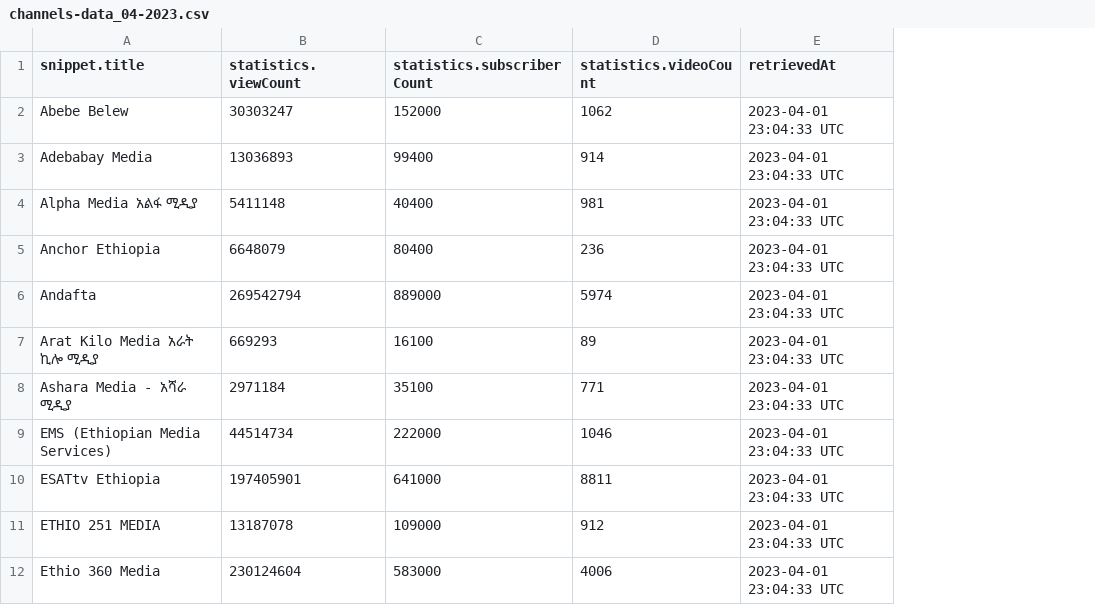
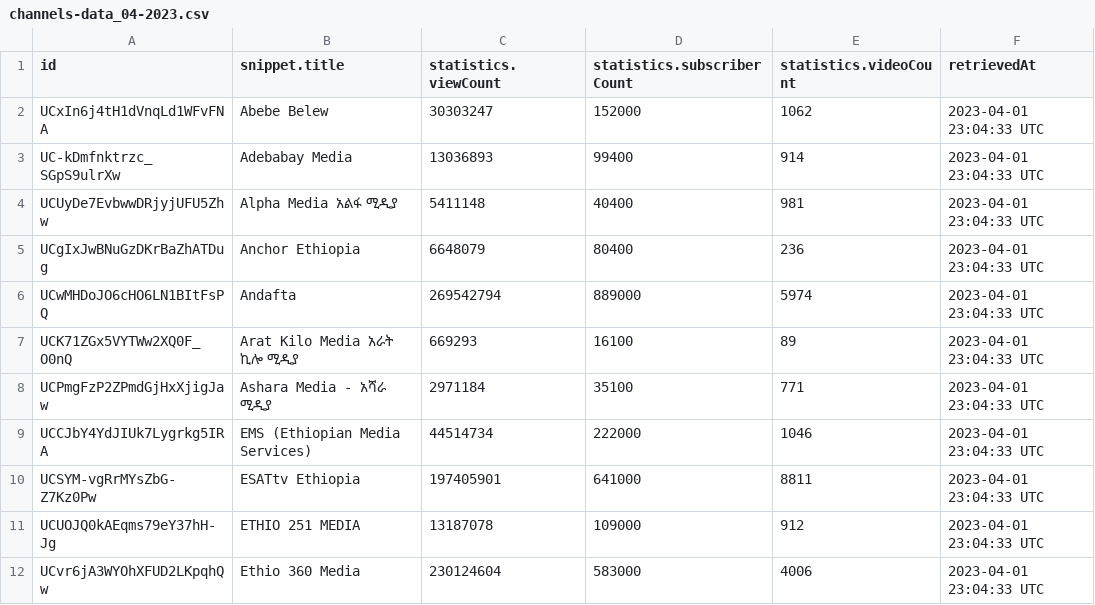
Before and after one commit to eyayaw/ethio-youtube-channels, a CSV file: data/channels-data_04-2023.csv, drawn as a sheet; only a part is shown; the diff names each change by its address in the sheet, - before the commit and + after, or states it on an @@ line.

Commit message:
get_channel_stats returns (channel) id as well

```diff
--- a/data/channels-data_04-2023.csv
+++ b/data/channels-data_04-2023.csv
+column A (id), rows 2-12: UCxIn6j4tH1dVnqLd1WFvFNA | UC-kDmfnktrzc_SGpS9ulrXw | UCUyDe7EvbwwDRjyjUFU5Zhw | UCgIxJwBNuGzDKrBaZhATDug | UCwMHDoJO6cHO6LN1BItFsPQ | UCK71ZGx5VYTWw2XQ0F_O0nQ | UCPmgFzP2ZPmdGjHxXjigJaw | UCCJbY4YdJIUk7Lygrkg5IRA | UCSYM-vgRrMYsZbG-Z7Kz0Pw | UCUOJQ0kAEqms79eY37hH-Jg | UCvr6jA3WYOhXFUD2LKpqhQw
```
Also changed, not shown: 1 other file.
